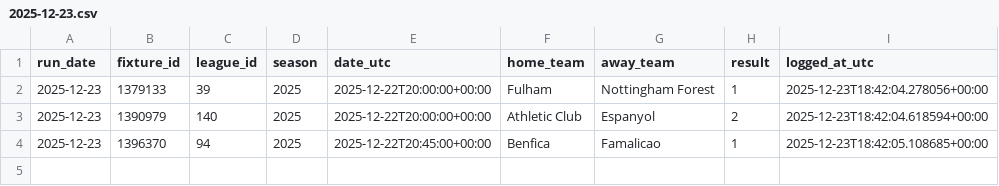
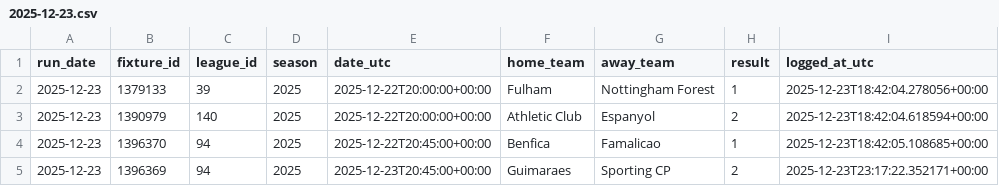
Before and after one commit to JocmanHUN/OTDK_2027, a CSV file: data/training_exports/results/2025-12-23.csv, drawn as a sheet.

```diff
--- a/data/training_exports/results/2025-12-23.csv
+++ b/data/training_exports/results/2025-12-23.csv
@@ -4 +4,2 @@ run_date,fixture_id,league_id,season,date_utc,home_team,away_team,result,logged_
 2025-12-23,1396370,94,2025,2025-12-22T20:45:00+00:00,Benfica,Famalicao,1,2025-12-23T18:42:05.108685+00:00
+2025-12-23,1396369,94,2025,2025-12-23T20:45:00+00:00,Guimaraes,Sporting CP,2,2025-12-23T23:17:22.352171+00:00
```
Also changed, not shown: 7 other files.
